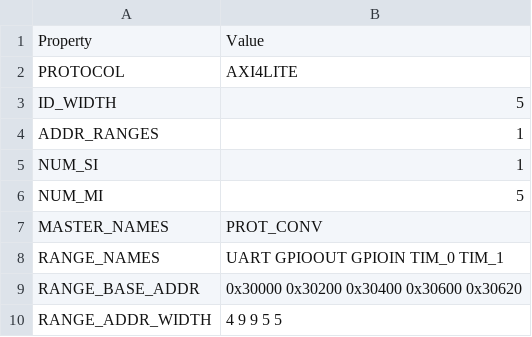
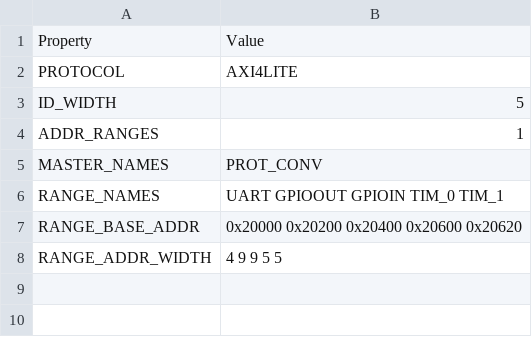
Before and after one commit to HiSA-Team/Simply-V, a CSV file: config/configs/embedded/config_pbus.csv, drawn as a sheet.

```diff
--- a/config/configs/embedded/config_pbus.csv
+++ b/config/configs/embedded/config_pbus.csv
@@ -4,7 +4,5 @@ ID_WIDTH,5
 ADDR_RANGES,1
-NUM_SI,1
-NUM_MI,5
 MASTER_NAMES,PROT_CONV
 RANGE_NAMES,UART GPIOOUT GPIOIN TIM_0 TIM_1
-RANGE_BASE_ADDR,0x30000 0x30200 0x30400 0x30600 0x30620
+RANGE_BASE_ADDR,0x20000 0x20200 0x20400 0x20600 0x20620
 RANGE_ADDR_WIDTH,4 9 9 5 5
```
Also changed, not shown: config/configs/embedded/config_mbus.csv, config/configs/hpc/config_mbus.csv, 9 other files.
